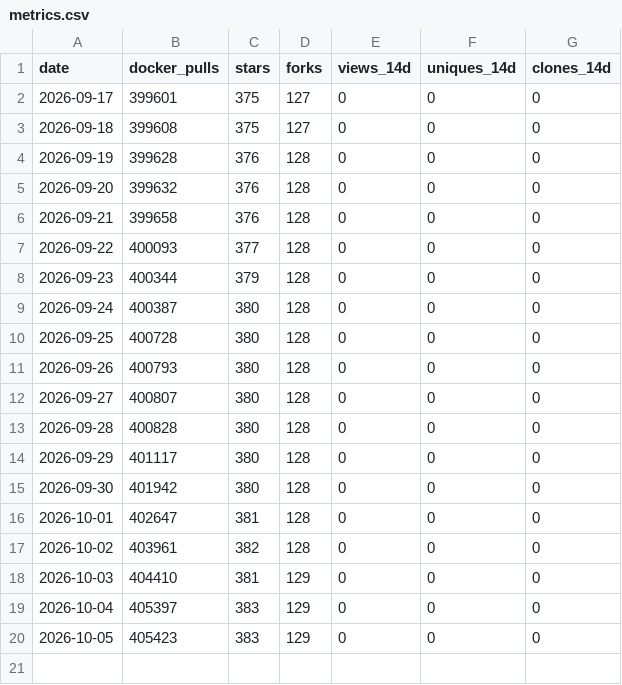
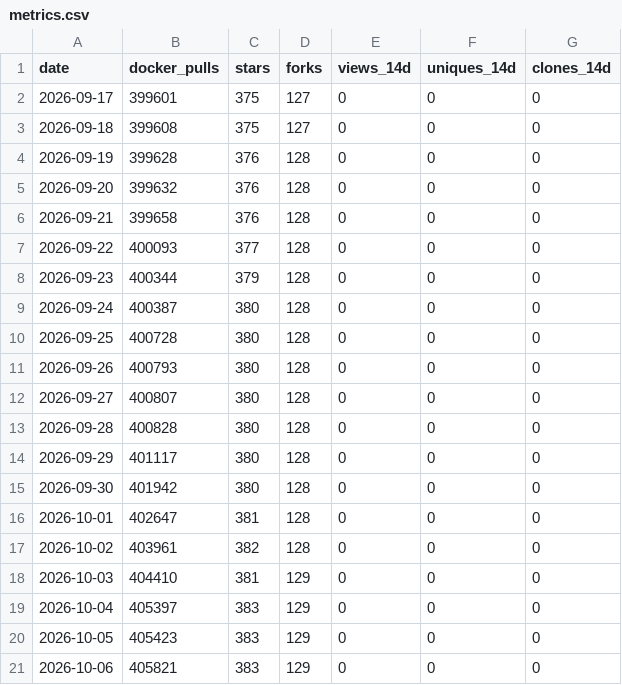
Before and after one commit to cristiannegru/EDDI, a CSV file: data/metrics.csv, drawn as a sheet.

```diff
--- a/data/metrics.csv
+++ b/data/metrics.csv
@@ -20 +20,2 @@ date,docker_pulls,stars,forks,views_14d,uniques_14d,clones_14d
 2026-10-05,405423,383,129,0,0,0
+2026-10-06,405821,383,129,0,0,0
```
